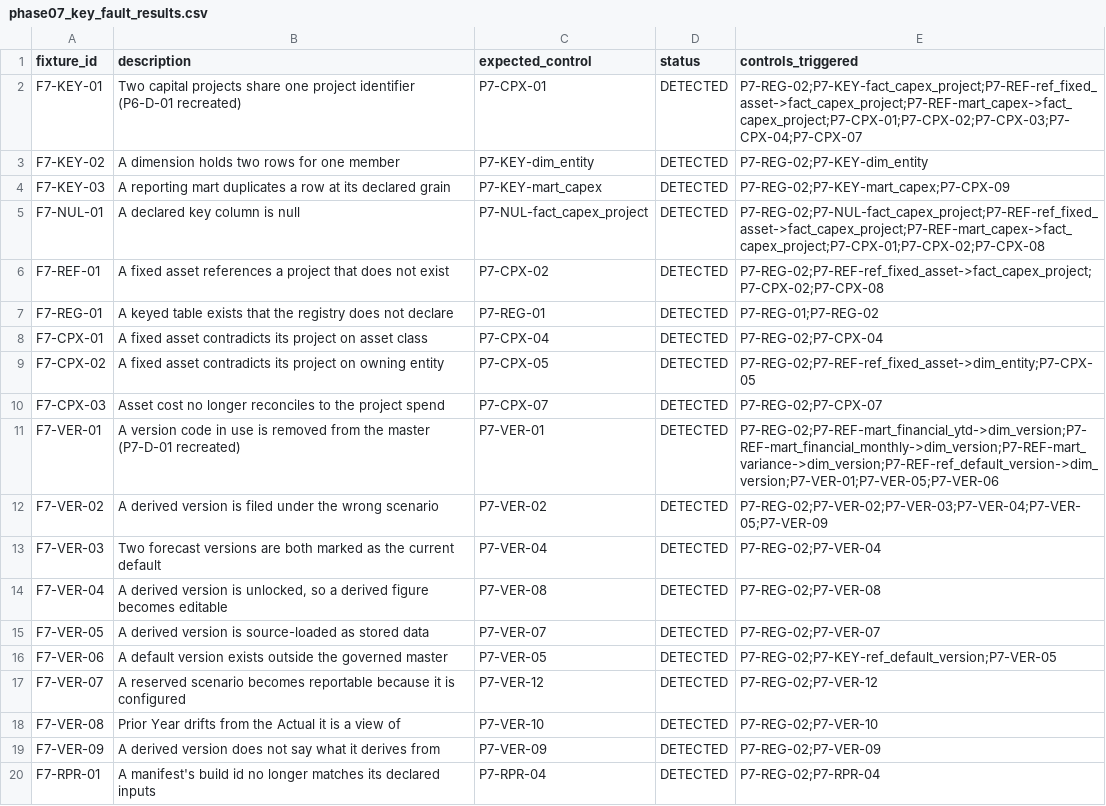
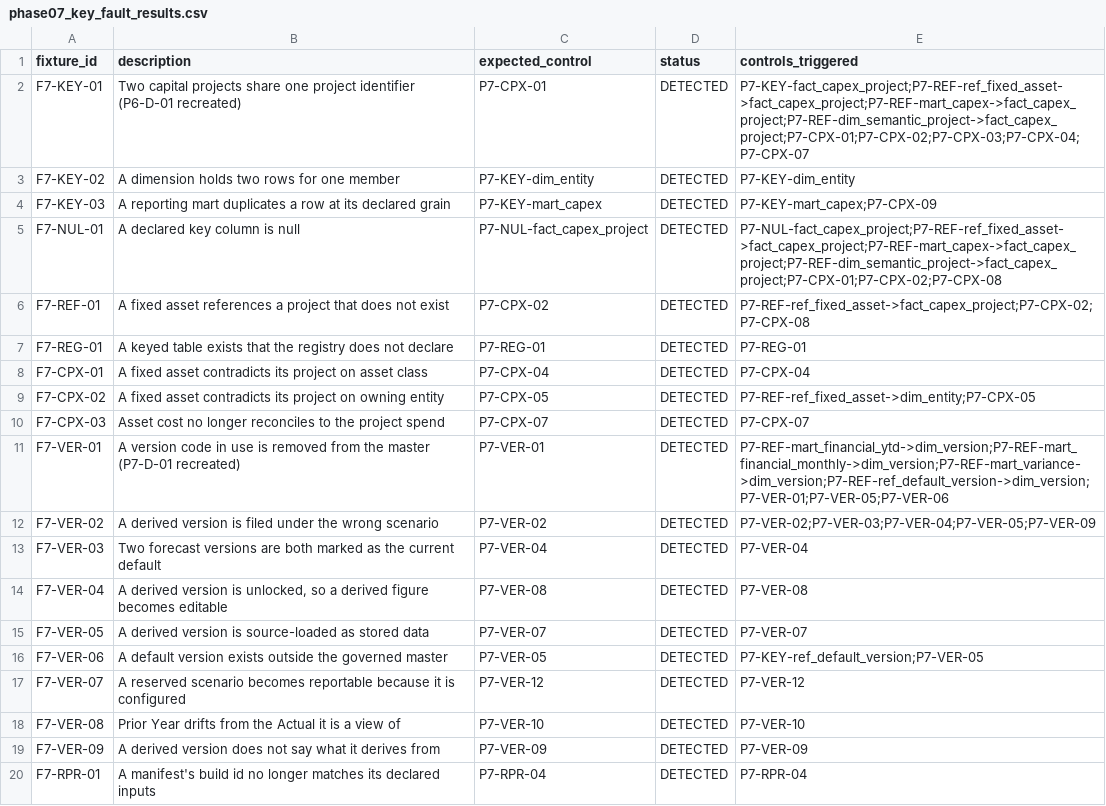
Before and after one commit to siddik-analytics/northstar-consolidation-platform, a CSV file: data/phase07_key_fault_results.csv, drawn as a sheet.

```diff
--- a/data/phase07_key_fault_results.csv
+++ b/data/phase07_key_fault_results.csv
@@ -1,20 +1,20 @@
 fixture_id,description,expected_control,status,controls_triggered
-F7-KEY-01,Two capital projects share one project identifier (P6-D-01 recreated),P7-CPX-01,DETECTED,P7-REG-02;P7-KEY-fact_capex_project;P7-REF-ref_fixed_asset->fact_capex_project;P7-REF-mart_capex->fact_capex_project;P7-CPX-01;P7-CPX-02;P7-CPX-03;P7-CPX-04;P7-CPX-07
-F7-KEY-02,A dimension holds two rows for one member,P7-KEY-dim_entity,DETECTED,P7-REG-02;P7-KEY-dim_entity
-F7-KEY-03,A reporting mart duplicates a row at its declared grain,P7-KEY-mart_capex,DETECTED,P7-REG-02;P7-KEY-mart_capex;P7-CPX-09
-F7-NUL-01,A declared key column is null,P7-NUL-fact_capex_project,DETECTED,P7-REG-02;P7-NUL-fact_capex_project;P7-REF-ref_fixed_asset->fact_capex_project;P7-REF-mart_capex->fact_capex_project;P7-CPX-01;P7-CPX-02;P7-CPX-08
-F7-REF-01,A fixed asset references a project that does not exist,P7-CPX-02,DETECTED,P7-REG-02;P7-REF-ref_fixed_asset->fact_capex_project;P7-CPX-02;P7-CPX-08
-F7-REG-01,A keyed table exists that the registry does not declare,P7-REG-01,DETECTED,P7-REG-01;P7-REG-02
-F7-CPX-01,A fixed asset contradicts its project on asset class,P7-CPX-04,DETECTED,P7-REG-02;P7-CPX-04
-F7-CPX-02,A fixed asset contradicts its project on owning entity,P7-CPX-05,DETECTED,P7-REG-02;P7-REF-ref_fixed_asset->dim_entity;P7-CPX-05
-F7-CPX-03,Asset cost no longer reconciles to the project spend,P7-CPX-07,DETECTED,P7-REG-02;P7-CPX-07
-F7-VER-01,A version code in use is removed from the master (P7-D-01 recreated),P7-VER-01,DETECTED,P7-REG-02;P7-REF-mart_financial_ytd->dim_version;P7-REF-mart_financial_monthly->dim_version;P7-REF-mart_variance->dim_version;P7-REF-ref_default_version->dim_version;P7-VER-01;P7-VER-05;P7-VER-06
-F7-VER-02,A derived version is filed under the wrong scenario,P7-VER-02,DETECTED,P7-REG-02;P7-VER-02;P7-VER-03;P7-VER-04;P7-VER-05;P7-VER-09
-F7-VER-03,Two forecast versions are both marked as the current default,P7-VER-04,DETECTED,P7-REG-02;P7-VER-04
-F7-VER-04,"A derived version is unlocked, so a derived figure becomes editable",P7-VER-08,DETECTED,P7-REG-02;P7-VER-08
-F7-VER-05,A derived version is source-loaded as stored data,P7-VER-07,DETECTED,P7-REG-02;P7-VER-07
-F7-VER-06,A default version exists outside the governed master,P7-VER-05,DETECTED,P7-REG-02;P7-KEY-ref_default_version;P7-VER-05
-F7-VER-07,A reserved scenario becomes reportable because it is configured,P7-VER-12,DETECTED,P7-REG-02;P7-VER-12
-F7-VER-08,Prior Year drifts from the Actual it is a view of,P7-VER-10,DETECTED,P7-REG-02;P7-VER-10
-F7-VER-09,A derived version does not say what it derives from,P7-VER-09,DETECTED,P7-REG-02;P7-VER-09
-F7-RPR-01,A manifest's build id no longer matches its declared inputs,P7-RPR-04,DETECTED,P7-REG-02;P7-RPR-04
+F7-KEY-01,Two capital projects share one project identifier (P6-D-01 recreated),P7-CPX-01,DETECTED,P7-KEY-fact_capex_project;P7-REF-ref_fixed_asset->fact_capex_project;P7-REF-mart_capex->fact_capex_project;P7-REF-dim_semantic_project->fact_capex_project;P7-CPX-01;P7-CPX-02;P7-CPX-03;P7-CPX-04;P7-CPX-07
+F7-KEY-02,A dimension holds two rows for one member,P7-KEY-dim_entity,DETECTED,P7-KEY-dim_entity
+F7-KEY-03,A reporting mart duplicates a row at its declared grain,P7-KEY-mart_capex,DETECTED,P7-KEY-mart_capex;P7-CPX-09
+F7-NUL-01,A declared key column is null,P7-NUL-fact_capex_project,DETECTED,P7-NUL-fact_capex_project;P7-REF-ref_fixed_asset->fact_capex_project;P7-REF-mart_capex->fact_capex_project;P7-REF-dim_semantic_project->fact_capex_project;P7-CPX-01;P7-CPX-02;P7-CPX-08
+F7-REF-01,A fixed asset references a project that does not exist,P7-CPX-02,DETECTED,P7-REF-ref_fixed_asset->fact_capex_project;P7-CPX-02;P7-CPX-08
+F7-REG-01,A keyed table exists that the registry does not declare,P7-REG-01,DETECTED,P7-REG-01
+F7-CPX-01,A fixed asset contradicts its project on asset class,P7-CPX-04,DETECTED,P7-CPX-04
+F7-CPX-02,A fixed asset contradicts its project on owning entity,P7-CPX-05,DETECTED,P7-REF-ref_fixed_asset->dim_entity;P7-CPX-05
+F7-CPX-03,Asset cost no longer reconciles to the project spend,P7-CPX-07,DETECTED,P7-CPX-07
+F7-VER-01,A version code in use is removed from the master (P7-D-01 recreated),P7-VER-01,DETECTED,P7-REF-mart_financial_ytd->dim_version;P7-REF-mart_financial_monthly->dim_version;P7-REF-mart_variance->dim_version;P7-REF-ref_default_version->dim_version;P7-VER-01;P7-VER-05;P7-VER-06
+F7-VER-02,A derived version is filed under the wrong scenario,P7-VER-02,DETECTED,P7-VER-02;P7-VER-03;P7-VER-04;P7-VER-05;P7-VER-09
+F7-VER-03,Two forecast versions are both marked as the current default,P7-VER-04,DETECTED,P7-VER-04
+F7-VER-04,"A derived version is unlocked, so a derived figure becomes editable",P7-VER-08,DETECTED,P7-VER-08
+F7-VER-05,A derived version is source-loaded as stored data,P7-VER-07,DETECTED,P7-VER-07
+F7-VER-06,A default version exists outside the governed master,P7-VER-05,DETECTED,P7-KEY-ref_default_version;P7-VER-05
+F7-VER-07,A reserved scenario becomes reportable because it is configured,P7-VER-12,DETECTED,P7-VER-12
+F7-VER-08,Prior Year drifts from the Actual it is a view of,P7-VER-10,DETECTED,P7-VER-10
+F7-VER-09,A derived version does not say what it derives from,P7-VER-09,DETECTED,P7-VER-09
+F7-RPR-01,A manifest's build id no longer matches its declared inputs,P7-RPR-04,DETECTED,P7-RPR-04
```
